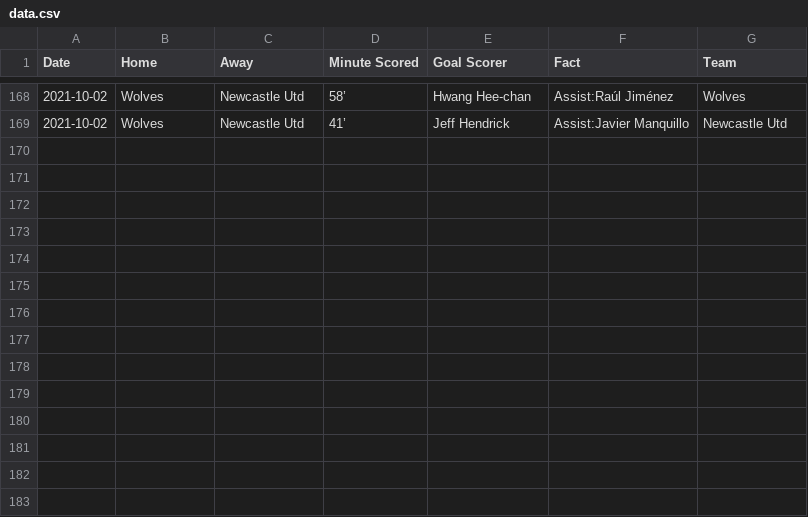
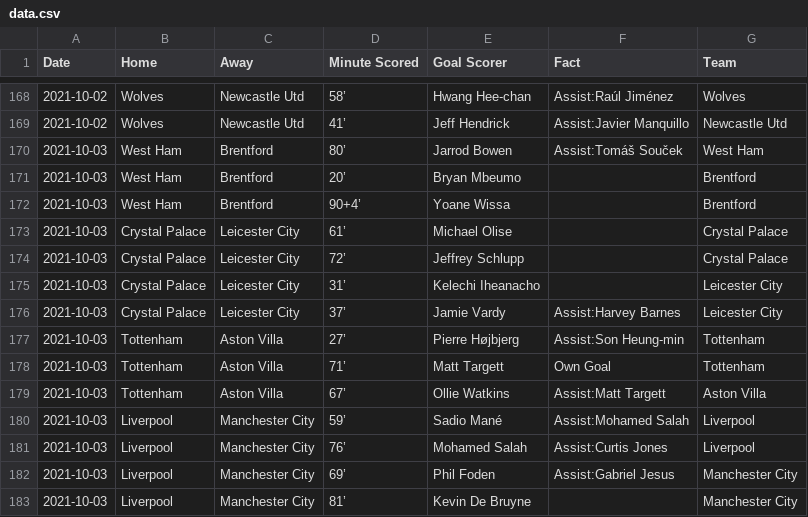
Before and after one commit to marvel308/marvel308.github.io, a CSV file: data.csv, drawn as a sheet; only a part is shown, gaps mark what is left out.

```diff
--- a/data.csv
+++ b/data.csv
@@ -169 +169,15 @@ Date,Home,Away,Minute Scored,Goal Scorer,Fact,Team
 2021-10-02,Wolves,Newcastle Utd,41’,Jeff Hendrick,Assist:Javier Manquillo,Newcastle Utd
+2021-10-03,West Ham,Brentford,80’,Jarrod Bowen,Assist:Tomáš Souček,West Ham
+2021-10-03,West Ham,Brentford,20’,Bryan Mbeumo,,Brentford
+2021-10-03,West Ham,Brentford,90+4’,Yoane Wissa,,Brentford
+2021-10-03,Crystal Palace,Leicester City,61’,Michael Olise,,Crystal Palace
+2021-10-03,Crystal Palace,Leicester City,72’,Jeffrey Schlupp,,Crystal Palace
+2021-10-03,Crystal Palace,Leicester City,31’,Kelechi Iheanacho,,Leicester City
+2021-10-03,Crystal Palace,Leicester City,37’,Jamie Vardy,Assist:Harvey Barnes,Leicester City
+2021-10-03,Tottenham,Aston Villa,27’,Pierre Højbjerg,Assist:Son Heung-min,Tottenham
+2021-10-03,Tottenham,Aston Villa,71’,Matt Targett,Own Goal,Tottenham
+2021-10-03,Tottenham,Aston Villa,67’,Ollie Watkins,Assist:Matt Targett,Aston Villa
+2021-10-03,Liverpool,Manchester City,59’,Sadio Mané,Assist:Mohamed Salah,Liverpool
+2021-10-03,Liverpool,Manchester City,76’,Mohamed Salah,Assist:Curtis Jones,Liverpool
+2021-10-03,Liverpool,Manchester City,69’,Phil Foden,Assist:Gabriel Jesus,Manchester City
+2021-10-03,Liverpool,Manchester City,81’,Kevin De Bruyne,,Manchester City
```
Also changed, not shown: critical_data.csv.
